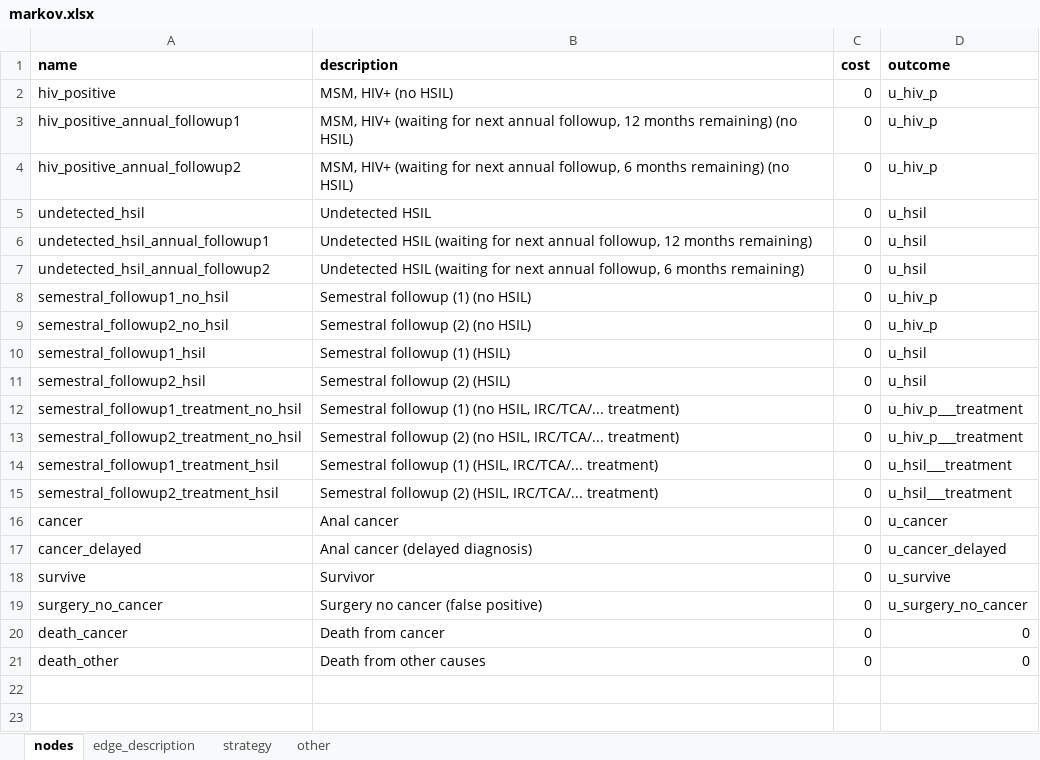
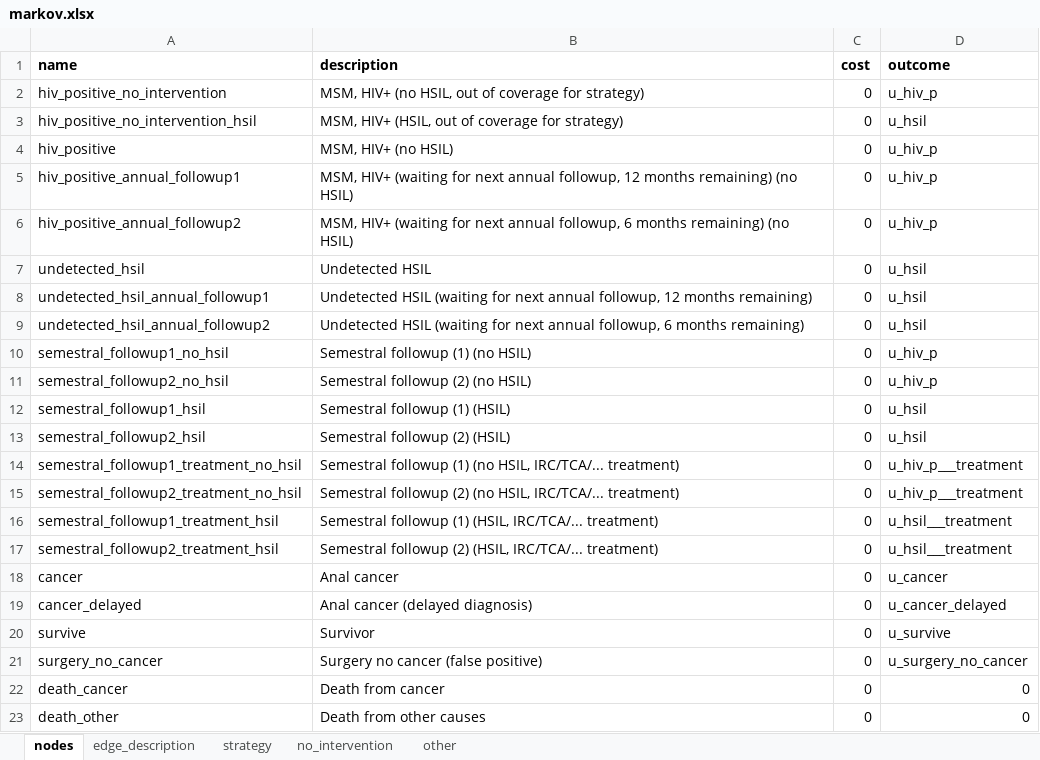
Before and after one commit to david-gomez-guillen/cea-anus, an Excel workbook: models/markov.xlsx, sheet nodes, drawn as a sheet; values as stored, in another font and other column widths than the file's, no borders; the diff names each change by its address in the sheet, - before the commit and + after, or states it on an @@ line.

```diff
--- a/models/markov.xlsx (sheet nodes)
+++ b/models/markov.xlsx (sheet nodes)
+sheet tab: no_intervention
+row 2: hiv_positive_no_intervention | MSM, HIV+ (no HSIL, out of coverage for strategy) | 0 | u_hiv_p
+row 3: hiv_positive_no_intervention_hsil | MSM, HIV+ (HSIL, out of coverage for strategy) | 0 | u_hsil
```
Also changed, not shown: sheet other, sheet strategy, sheet edge_description, params/context.xlsx, 22 other files.
